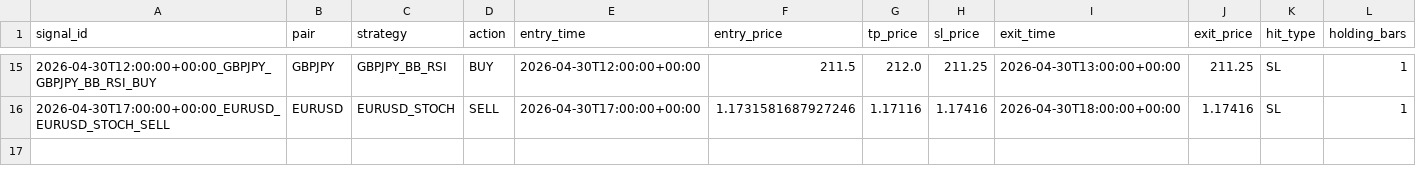
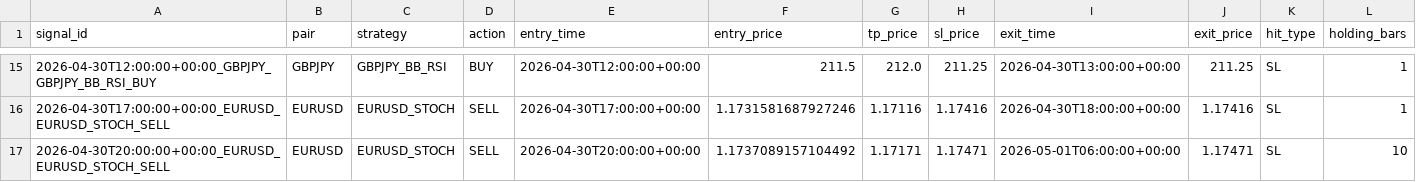
Before and after one commit to ichikawa27/fx-signals, a CSV file: logs/results_tpsl.csv, drawn as a sheet; only a part is shown, gaps mark what is left out; rows hold the shown columns only; the diff names each change by its address in the sheet, - before the commit and + after, or states it on an @@ line.

```diff
--- a/logs/results_tpsl.csv
+++ b/logs/results_tpsl.csv
+row 17: 2026-04-30T20:00:00+00:00_EURUSD_EURUSD_STOCH_SELL | EURUSD | EURUSD_STOCH | SELL | 2026-04-30T20:00:00+00:00 | 1.1737089157104492 | 1.17171 | 1.17471 | 2026-05-01T06:00:00+00:00 | 1.17471 | SL | 10
```
